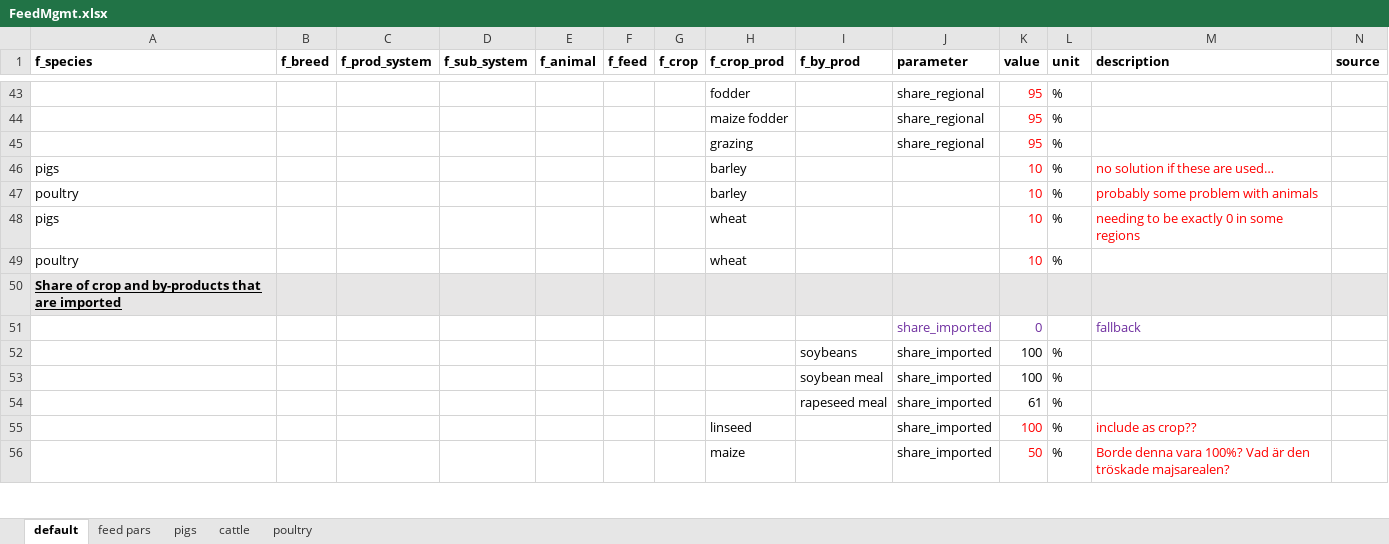
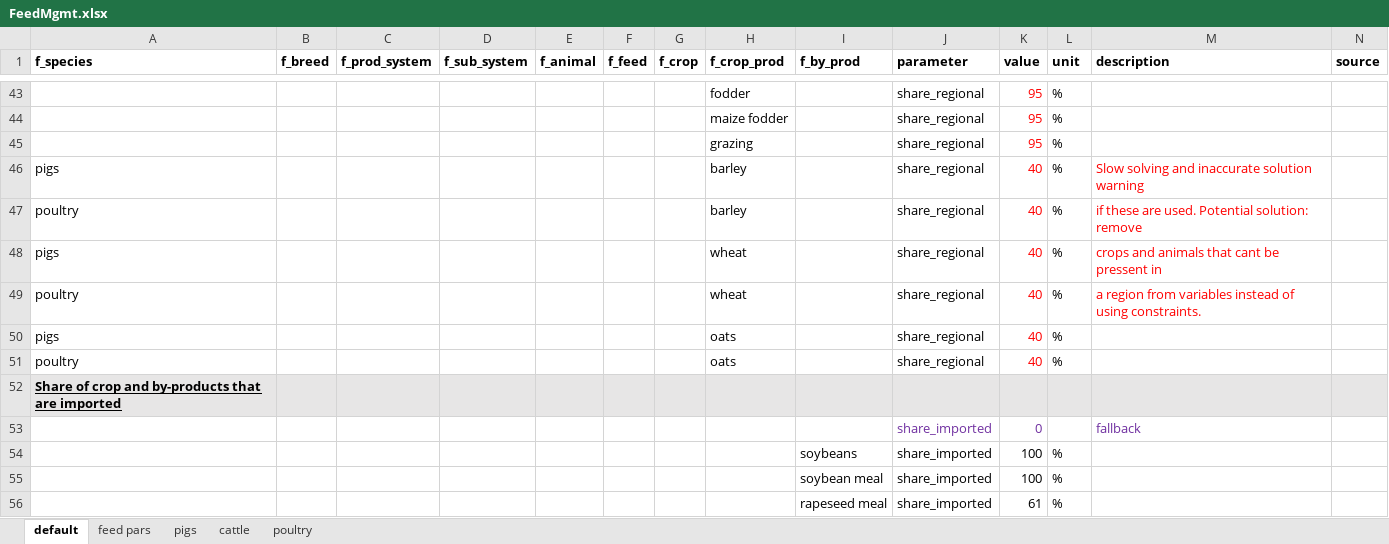
Before and after one commit to SLU-foodsystems/CIBUSmod, an Excel workbook: data/prod_parameters/FeedMgmt.xlsx, sheet default, drawn as a sheet; only a part is shown, gaps mark what is left out; the shorter side is filled out with more unchanged rows; values as stored, in another font and other column widths than the file's, no borders; the diff names each change by its address in the sheet, - before the commit and + after, or states it on an @@ line.

Commit message:
Reintroduced regional share for cereals for pig and poultry

```diff
--- a/data/prod_parameters/FeedMgmt.xlsx (sheet default)
+++ b/data/prod_parameters/FeedMgmt.xlsx (sheet default)
-J46:J49 (parameter): (empty)
+J46:J49 (parameter): share_regional
-K46:K49 (value): 10
+K46:K49 (value): 40
-M46 (description): no solution if these are used…
+M46 (description): Slow solving and inaccurate solution warning
-M47 (description): probably some problem with animals
+M47 (description): if these are used. Potential solution: remove
-M48 (description): needing to be exactly 0 in some regions
+M48 (description): crops and animals that cant be pressent in
-M49 (description): (empty)
+M49 (description): a region from variables instead of using constraints.
+row 50: pigs |  |  |  |  |  |  | oats |  | share_regional | 40 | %
+row 51: poultry |  |  |  |  |  |  | oats |  | share_regional | 40 | %
```
